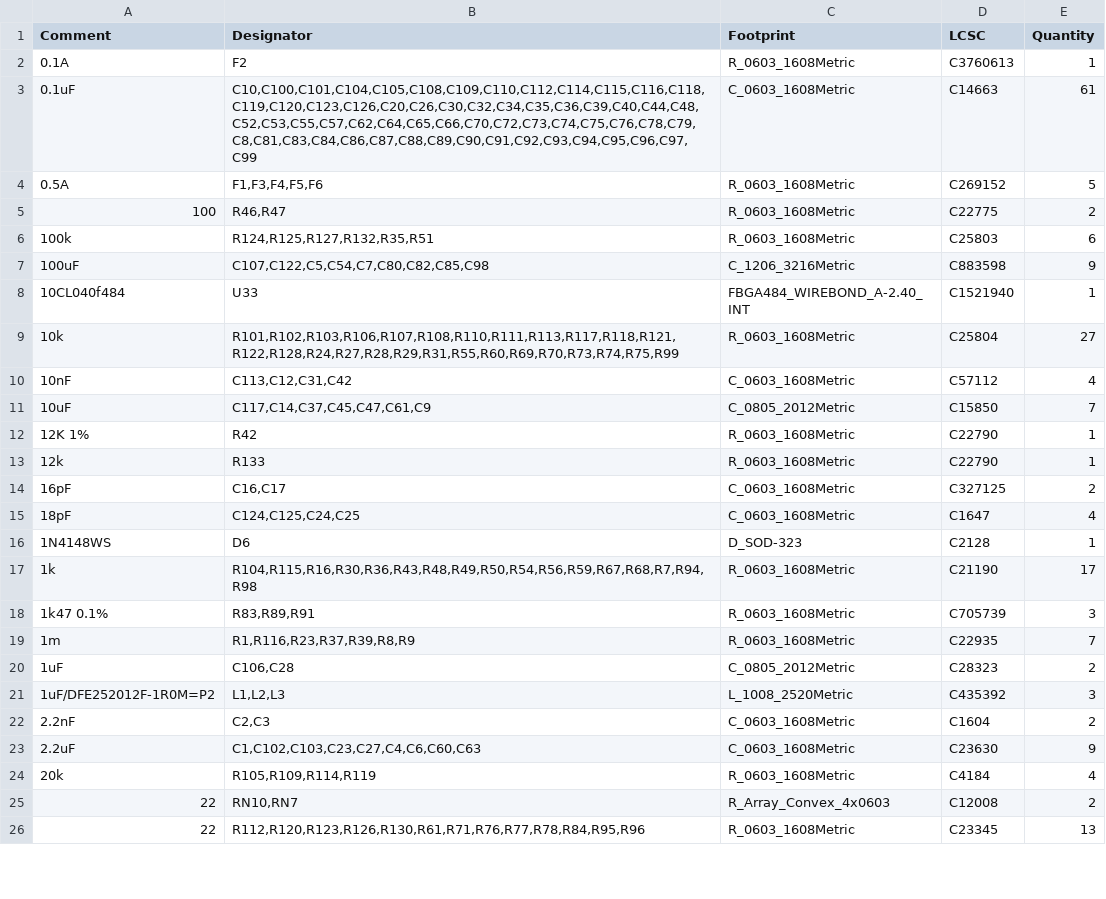
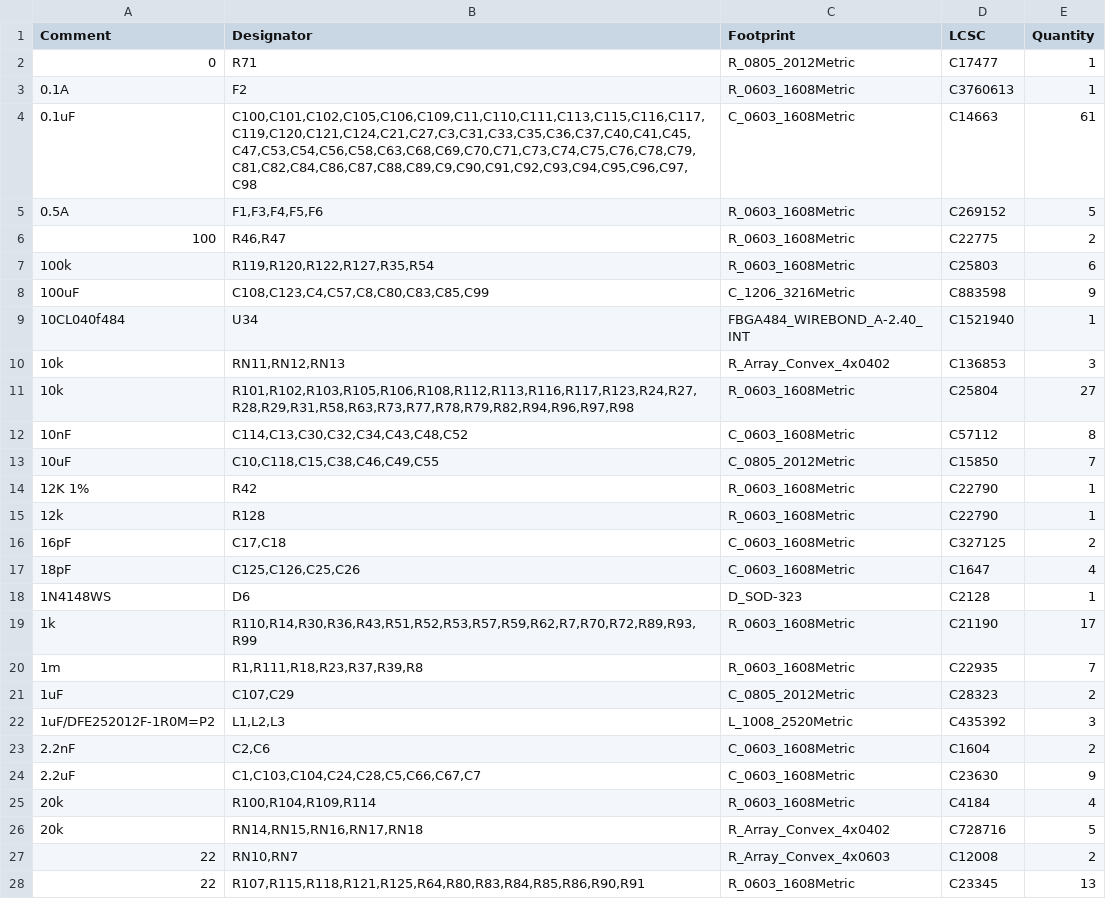
Before and after one commit to scrameta/tonnere, a CSV file: board/production/0.61/jlcpcb/production_files/BOM-tonnere.csv, drawn as a sheet; only a part is shown; the diff covers the shown part only.

```diff
--- a/board/production/0.61/jlcpcb/production_files/BOM-tonnere.csv
+++ b/board/production/0.61/jlcpcb/production_files/BOM-tonnere.csv
@@ -1,26 +1,28 @@
 Comment,Designator,Footprint,LCSC,Quantity
+0,R71,R_0805_2012Metric,C17477,1
 0.1A,F2,R_0603_1608Metric,C3760613,1
-0.1uF,"C10,C100,C101,C104,C105,C108,C109,C110,C112,C114,C115,C116,C118,C119,C120,C123,C126,C20,C26,C30,C32,C34,C35,C36,C39,C40,C44,C48,C52,C53,C55,C57,C62,C64,C65,C66,C70,C72,C73,C74,C75,C76,C78,C79,C8,C81,C83,C84,C86,C87,C88,C89,C90,C91,C92,C93,C94,C95,C96,C97,C99",C_0603_1608Metric,C14663,61
+0.1uF,"C100,C101,C102,C105,C106,C109,C11,C110,C111,C113,C115,C116,C117,C119,C120,C121,C124,C21,C27,C3,C31,C33,C35,C36,C37,C40,C41,C45,C47,C53,C54,C56,C58,C63,C68,C69,C70,C71,C73,C74,C75,C76,C78,C79,C81,C82,C84,C86,C87,C88,C89,C9,C90,C91,C92,C93,C94,C95,C96,C97,C98",C_0603_1608Metric,C14663,61
 0.5A,"F1,F3,F4,F5,F6",R_0603_1608Metric,C269152,5
 100,"R46,R47",R_0603_1608Metric,C22775,2
-100k,"R124,R125,R127,R132,R35,R51",R_0603_1608Metric,C25803,6
-100uF,"C107,C122,C5,C54,C7,C80,C82,C85,C98",C_1206_3216Metric,C883598,9
-10CL040f484,U33,FBGA484_WIREBOND_A-2.40_INT,C1521940,1
-10k,"R101,R102,R103,R106,R107,R108,R110,R111,R113,R117,R118,R121,R122,R128,R24,R27,R28,R29,R31,R55,R60,R69,R70,R73,R74,R75,R99",R_0603_1608Metric,C25804,27
-10nF,"C113,C12,C31,C42",C_0603_1608Metric,C57112,4
-10uF,"C117,C14,C37,C45,C47,C61,C9",C_0805_2012Metric,C15850,7
+100k,"R119,R120,R122,R127,R35,R54",R_0603_1608Metric,C25803,6
+100uF,"C108,C123,C4,C57,C8,C80,C83,C85,C99",C_1206_3216Metric,C883598,9
+10CL040f484,U34,FBGA484_WIREBOND_A-2.40_INT,C1521940,1
+10k,"RN11,RN12,RN13",R_Array_Convex_4x0402,C136853,3
+10k,"R101,R102,R103,R105,R106,R108,R112,R113,R116,R117,R123,R24,R27,R28,R29,R31,R58,R63,R73,R77,R78,R79,R82,R94,R96,R97,R98",R_0603_1608Metric,C25804,27
+10nF,"C114,C13,C30,C32,C34,C43,C48,C52",C_0603_1608Metric,C57112,8
+10uF,"C10,C118,C15,C38,C46,C49,C55",C_0805_2012Metric,C15850,7
 12K 1%,R42,R_0603_1608Metric,C22790,1
-12k,R133,R_0603_1608Metric,C22790,1
-16pF,"C16,C17",C_0603_1608Metric,C327125,2
-18pF,"C124,C125,C24,C25",C_0603_1608Metric,C1647,4
+12k,R128,R_0603_1608Metric,C22790,1
+16pF,"C17,C18",C_0603_1608Metric,C327125,2
+18pF,"C125,C126,C25,C26",C_0603_1608Metric,C1647,4
 1N4148WS,D6,D_SOD-323,C2128,1
-1k,"R104,R115,R16,R30,R36,R43,R48,R49,R50,R54,R56,R59,R67,R68,R7,R94,R98",R_0603_1608Metric,C21190,17
-1k47 0.1%,"R83,R89,R91",R_0603_1608Metric,C705739,3
-1m,"R1,R116,R23,R37,R39,R8,R9",R_0603_1608Metric,C22935,7
-1uF,"C106,C28",C_0805_2012Metric,C28323,2
+1k,"R110,R14,R30,R36,R43,R51,R52,R53,R57,R59,R62,R7,R70,R72,R89,R93,R99",R_0603_1608Metric,C21190,17
+1m,"R1,R111,R18,R23,R37,R39,R8",R_0603_1608Metric,C22935,7
+1uF,"C107,C29",C_0805_2012Metric,C28323,2
 1uF/DFE252012F-1R0M=P2,"L1,L2,L3",L_1008_2520Metric,C435392,3
-2.2nF,"C2,C3",C_0603_1608Metric,C1604,2
-2.2uF,"C1,C102,C103,C23,C27,C4,C6,C60,C63",C_0603_1608Metric,C23630,9
-20k,"R105,R109,R114,R119",R_0603_1608Metric,C4184,4
+2.2nF,"C2,C6",C_0603_1608Metric,C1604,2
+2.2uF,"C1,C103,C104,C24,C28,C5,C66,C67,C7",C_0603_1608Metric,C23630,9
+20k,"R100,R104,R109,R114",R_0603_1608Metric,C4184,4
+20k,"RN14,RN15,RN16,RN17,RN18",R_Array_Convex_4x0402,C728716,5
 22,"RN10,RN7",R_Array_Convex_4x0603,C12008,2
-22,"R112,R120,R123,R126,R130,R61,R71,R76,R77,R78,R84,R95,R96",R_0603_1608Metric,C23345,13
+22,"R107,R115,R118,R121,R125,R64,R80,R83,R84,R85,R86,R90,R91",R_0603_1608Metric,C23345,13
```
Also changed, not shown: 3 added rows, 5 removed rows and 54 edited cells elsewhere in this file, board/production/0.61/jlcpcb/production_files/CPL-tonnere.csv, 35 other files.
